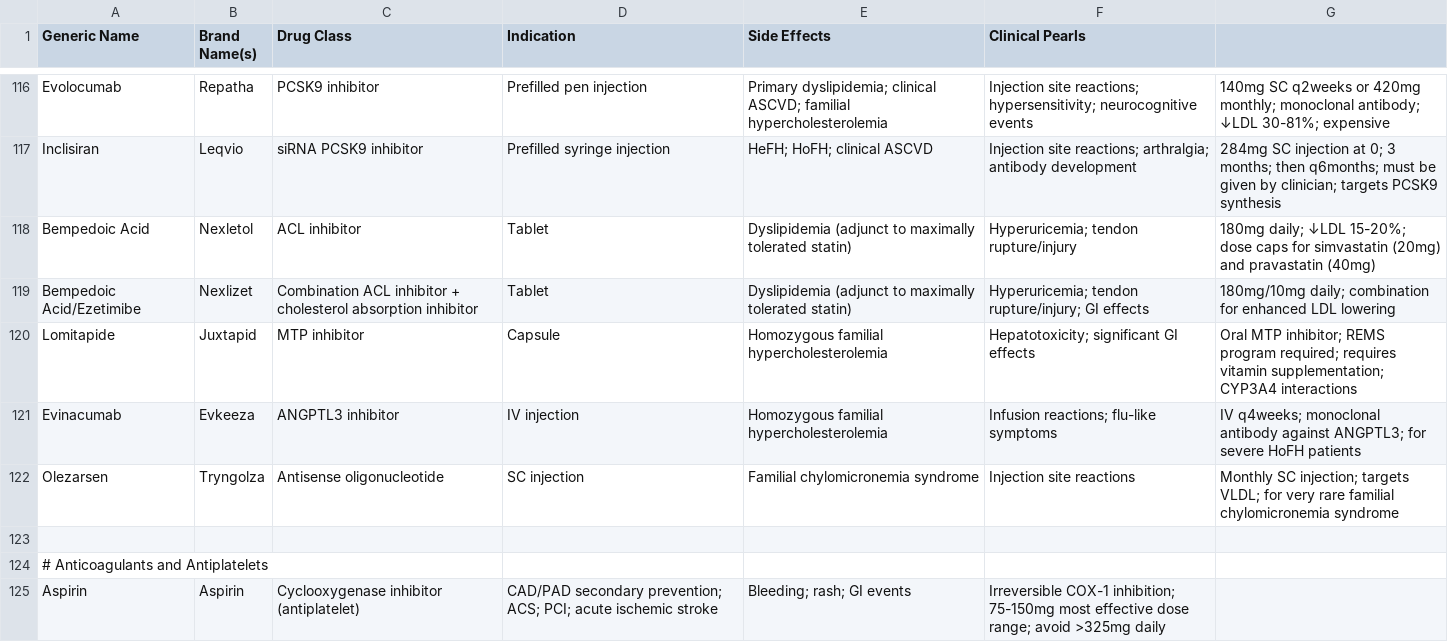
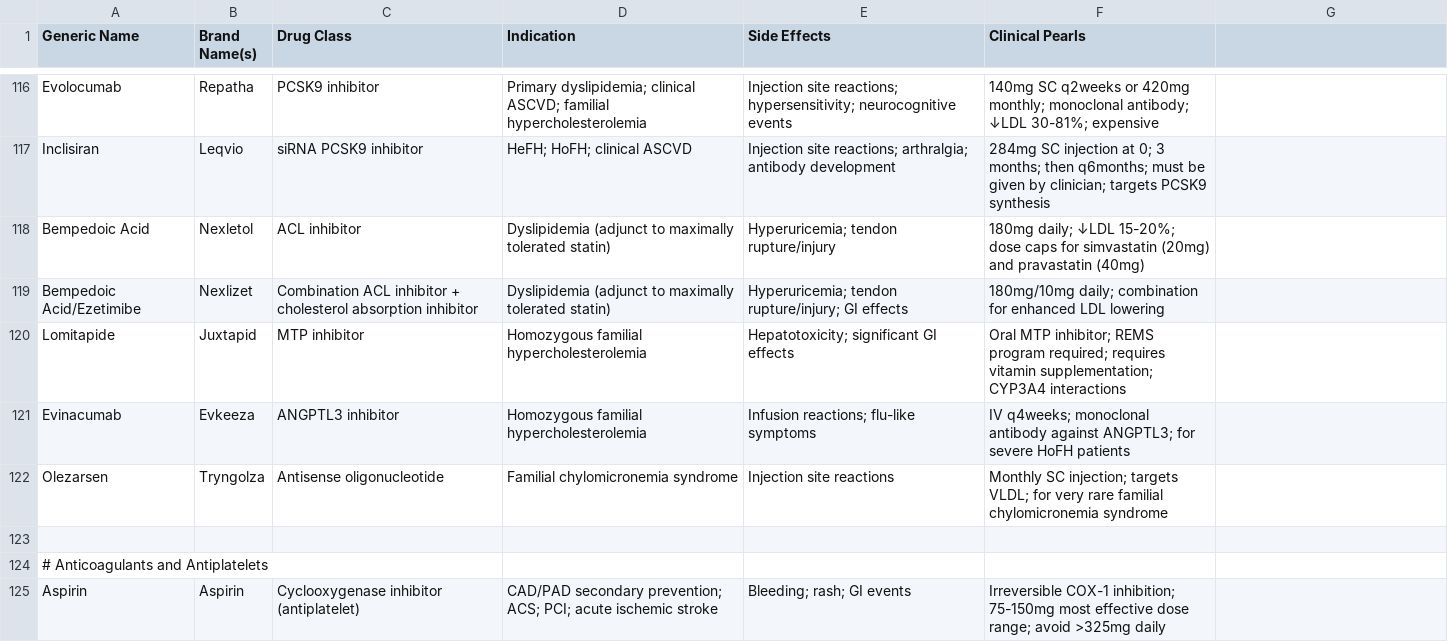
Before and after one commit to camnoval/CardioCards, a CSV file: antihypertensive_master.csv, drawn as a sheet; only a part is shown, gaps mark what is left out; the diff covers the shown part only; the diff names each change by its address in the sheet, - before the commit and + after, or states it on an @@ line.

```diff
--- a/antihypertensive_master.csv
+++ b/antihypertensive_master.csv
-D116 (Indication): Prefilled pen injection
+D116 (Indication): Primary dyslipidemia; clinical ASCVD; familial hypercholesterolemia
-E116 (Side Effects): Primary dyslipidemia; clinical ASCVD; familial hypercholesterolemia
+E116 (Side Effects): Injection site reactions; hypersensitivity; neurocognitive events
-F116 (Clinical Pearls): Injection site reactions; hypersensitivity; neurocognitive events
+F116 (Clinical Pearls): 140mg SC q2weeks or 420mg monthly; monoclonal antibody; ↓LDL 30-81%; expensive
-G116: 140mg SC q2weeks or 420mg monthly; monoclonal antibody; ↓LDL 30-81%; expensive
+G116: (empty)
-D117 (Indication): Prefilled syringe injection
+D117 (Indication): HeFH; HoFH; clinical ASCVD
-E117 (Side Effects): HeFH; HoFH; clinical ASCVD
+E117 (Side Effects): Injection site reactions; arthralgia; antibody development
-F117 (Clinical Pearls): Injection site reactions; arthralgia; antibody development
+F117 (Clinical Pearls): 284mg SC injection at 0; 3 months; then q6months; must be given by clinician; targets PCSK9 synthesis
-G117: 284mg SC injection at 0; 3 months; then q6months; must be given by clinician; targets PCSK9 synthesis
+G117: (empty)
-D118:D119 (Indication): Tablet
+D118:D119 (Indication): Dyslipidemia (adjunct to maximally tolerated statin)
-E118 (Side Effects): Dyslipidemia (adjunct to maximally tolerated statin)
+E118 (Side Effects): Hyperuricemia; tendon rupture/injury
-F118 (Clinical Pearls): Hyperuricemia; tendon rupture/injury
+F118 (Clinical Pearls): 180mg daily; ↓LDL 15-20%; dose caps for simvastatin (20mg) and pravastatin (40mg)
-G118: 180mg daily; ↓LDL 15-20%; dose caps for simvastatin (20mg) and pravastatin (40mg)
+G118: (empty)
-E119 (Side Effects): Dyslipidemia (adjunct to maximally tolerated statin)
+E119 (Side Effects): Hyperuricemia; tendon rupture/injury; GI effects
-F119 (Clinical Pearls): Hyperuricemia; tendon rupture/injury; GI effects
+F119 (Clinical Pearls): 180mg/10mg daily; combination for enhanced LDL lowering
-G119: 180mg/10mg daily; combination for enhanced LDL lowering
+G119: (empty)
-D120 (Indication): Capsule
+D120 (Indication): Homozygous familial hypercholesterolemia
-E120 (Side Effects): Homozygous familial hypercholesterolemia
+E120 (Side Effects): Hepatotoxicity; significant GI effects
-F120 (Clinical Pearls): Hepatotoxicity; significant GI effects
+F120 (Clinical Pearls): Oral MTP inhibitor; REMS program required; requires vitamin supplementation; CYP3A4 interactions
-G120: Oral MTP inhibitor; REMS program required; requires vitamin supplementation; CYP3A4 interactions
+G120: (empty)
-D121 (Indication): IV injection
+D121 (Indication): Homozygous familial hypercholesterolemia
-E121 (Side Effects): Homozygous familial hypercholesterolemia
+E121 (Side Effects): Infusion reactions; flu-like symptoms
-F121 (Clinical Pearls): Infusion reactions; flu-like symptoms
+F121 (Clinical Pearls): IV q4weeks; monoclonal antibody against ANGPTL3; for severe HoFH patients
-G121: IV q4weeks; monoclonal antibody against ANGPTL3; for severe HoFH patients
+G121: (empty)
-D122 (Indication): SC injection
+D122 (Indication): Familial chylomicronemia syndrome
-E122 (Side Effects): Familial chylomicronemia syndrome
+E122 (Side Effects): Injection site reactions
-F122 (Clinical Pearls): Injection site reactions
+F122 (Clinical Pearls): Monthly SC injection; targets VLDL; for very rare familial chylomicronemia syndrome
-G122: Monthly SC injection; targets VLDL; for very rare familial chylomicronemia syndrome
+G122: (empty)
```
Also changed, not shown: 72 edited cells elsewhere in this file.
